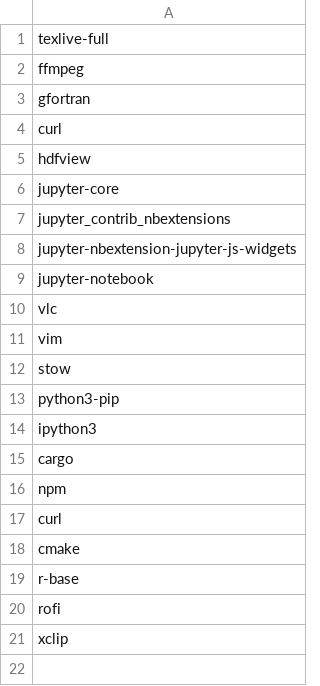
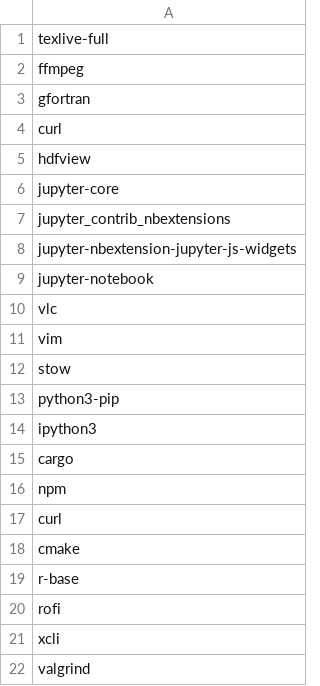
Before and after one commit to giovannilopez9808/.instalation, a CSV file: ubuntu_package/list.csv, drawn as a sheet.

Commit message:
Add valgrind

```diff
--- a/ubuntu_package/list.csv
+++ b/ubuntu_package/list.csv
@@ -20,2 +20,3 @@ r-base
 rofi
-xclip
+xcli
+valgrind
```
